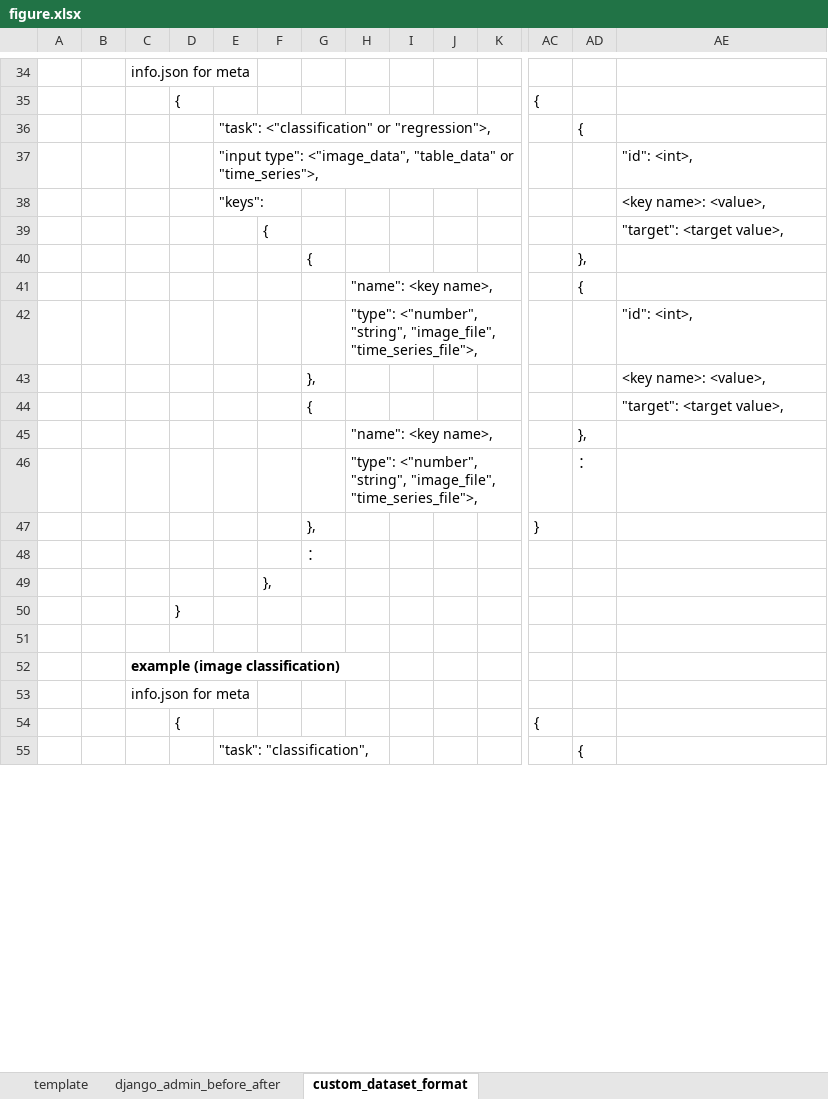
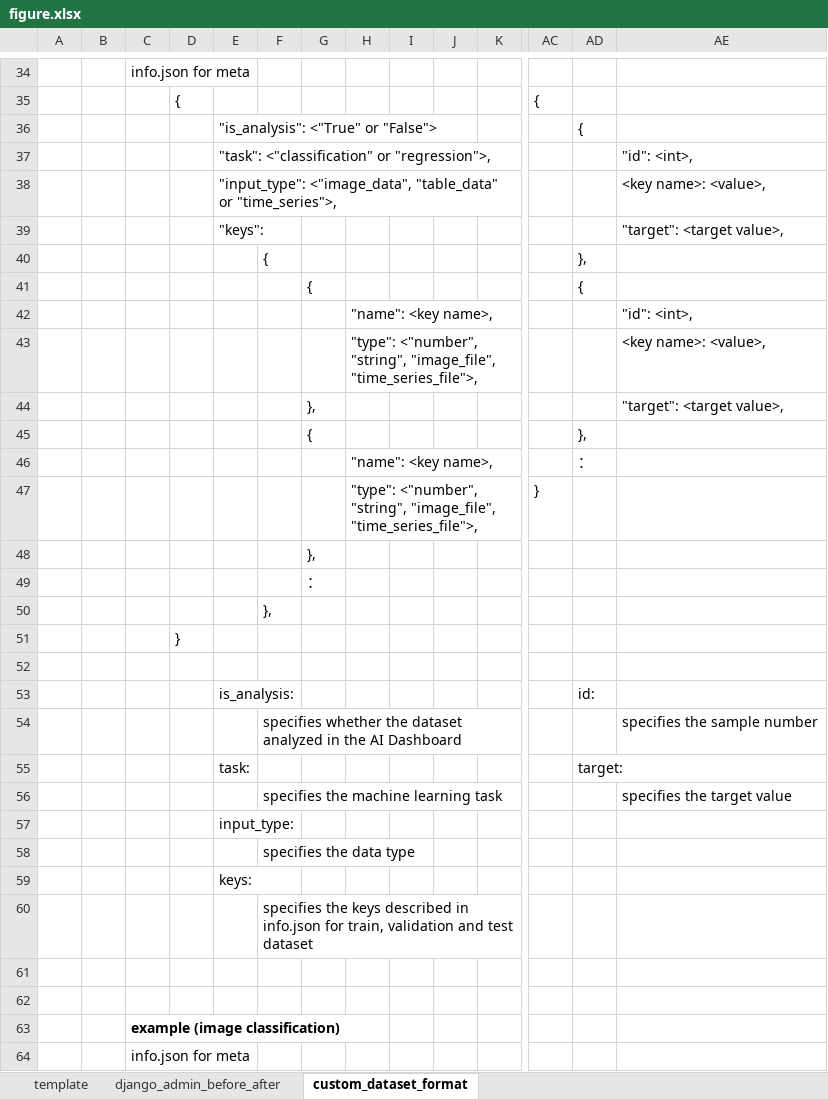
Before and after one commit to ryoma-jp/AI_Dashboard, an Excel workbook: figure/figure.xlsx, sheet custom_dataset_format, drawn as a sheet; only a part is shown, gaps mark what is left out; the shorter side is filled out with more unchanged rows; values as stored, in another font and other column widths than the file's, no borders; charts and pictures not drawn; removed rows and columns are numbered as before the commit, all else as after; rows hold the shown columns only; the diff covers the shown part only; the diff names each change by its address in the sheet, - before the commit and + after, or states it on an @@ line.

Commit message:
update figure for custom dataset

```diff
--- a/figure/figure.xlsx (sheet custom_dataset_format)
+++ b/figure/figure.xlsx (sheet custom_dataset_format)
-E36: "task": <"classification" or "regression">,
+E36: "is_analysis": <"True" or "False">
-E37: "input type": <"image_data", "table_data" or "time_series">,
+E37: "task": <"classification" or "regression">,
+row 38:  |  |  |  | "input_type": <"image_data", "table_data" or "time_series">, |  |  |  |  |  |  |  |  | <key name>: <value>,
-AE39: <key name>: <value>,
+AE39: "target": <target value>,
-row 39:  |  |  |  |  | { |  |  |  |  |  |  |  | "target": <target value>,
+row 40:  |  |  |  |  | { |  |  |  |  |  |  | },
+row 41:  |  |  |  |  |  | { |  |  |  |  |  | {
+row 42:  |  |  |  |  |  |  | "name": <key name>, |  |  |  |  |  | "id": <int>,
+row 43:  |  |  |  |  |  |  | "type": <"number", "string", "image_file", "time_series_file">, |  |  |  |  |  | <key name>: <value>,
+row 44:  |  |  |  |  |  | }, |  |  |  |  |  |  | "target": <target value>,
-row 41:  |  |  |  |  |  |  | "name": <key name>, |  |  |  |  | {
-row 42:  |  |  |  |  |  |  | "type": <"number", "string", "image_file", "time_series_file">, |  |  |  |  |  | "id": <int>,
-row 43:  |  |  |  |  |  | }, |  |  |  |  |  |  | <key name>: <value>,
-row 44:  |  |  |  |  |  | { |  |  |  |  |  |  | "target": <target value>,
-row 45:  |  |  |  |  |  |  | "name": <key name>, |  |  |  |  | },
-H46: "type": <"number", "string", "image_file", "time_series_file">,
+H46: "name": <key name>,
-row 47:  |  |  |  |  |  | }, |  |  |  |  | }
+row 47:  |  |  |  |  |  |  | "type": <"number", "string", "image_file", "time_series_file">, |  |  |  | }
+row 48:  |  |  |  |  |  | },
+row 52: (empty)
+row 53:  |  |  |  | is_analysis: |  |  |  |  |  |  |  | id:
+row 54:  |  |  |  |  | specifies whether the dataset analyzed in the AI Dashboard |  |  |  |  |  |  |  | specifies the sample number
+row 55:  |  |  |  | task: |  |  |  |  |  |  |  | target:
+row 56:  |  |  |  |  | specifies the machine learning task |  |  |  |  |  |  |  | specifies the target value
+row 57:  |  |  |  | input_type:
+row 58:  |  |  |  |  | specifies the data type
+row 59:  |  |  |  | keys:
+row 60:  |  |  |  |  | specifies the keys described in info.json for train, validation and test dataset
+row 61: (empty)
```
Also changed, not shown: 2 edited cells elsewhere in this sheet, charts or pictures, 1 other file.
